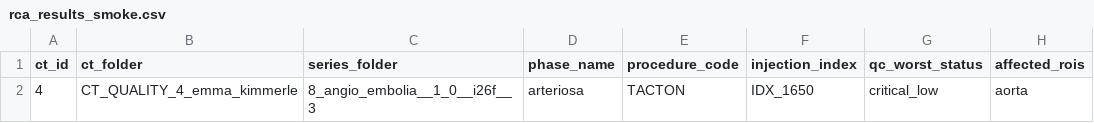
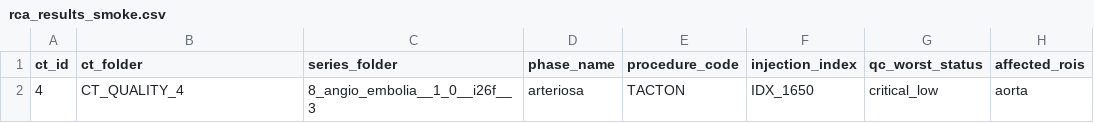
Before and after one commit to alessia-gerbasi/AI4Quality, a CSV file: _03_RootCauseAnalysis/rca_results_smoke.csv, drawn as a sheet; only a part is shown; the diff names each change by its address in the sheet, - before the commit and + after, or states it on an @@ line.

```diff
--- a/_03_RootCauseAnalysis/rca_results_smoke.csv
+++ b/_03_RootCauseAnalysis/rca_results_smoke.csv
-B2 (ct_folder): CT_QUALITY_4_emma_kimmerle
+B2 (ct_folder): CT_QUALITY_4
```
Also changed, not shown: _03_RootCauseAnalysis/rca_results.csv, _03_RootCauseAnalysis/results/rca_results_dose_schema_v1.csv, 25 other files.
